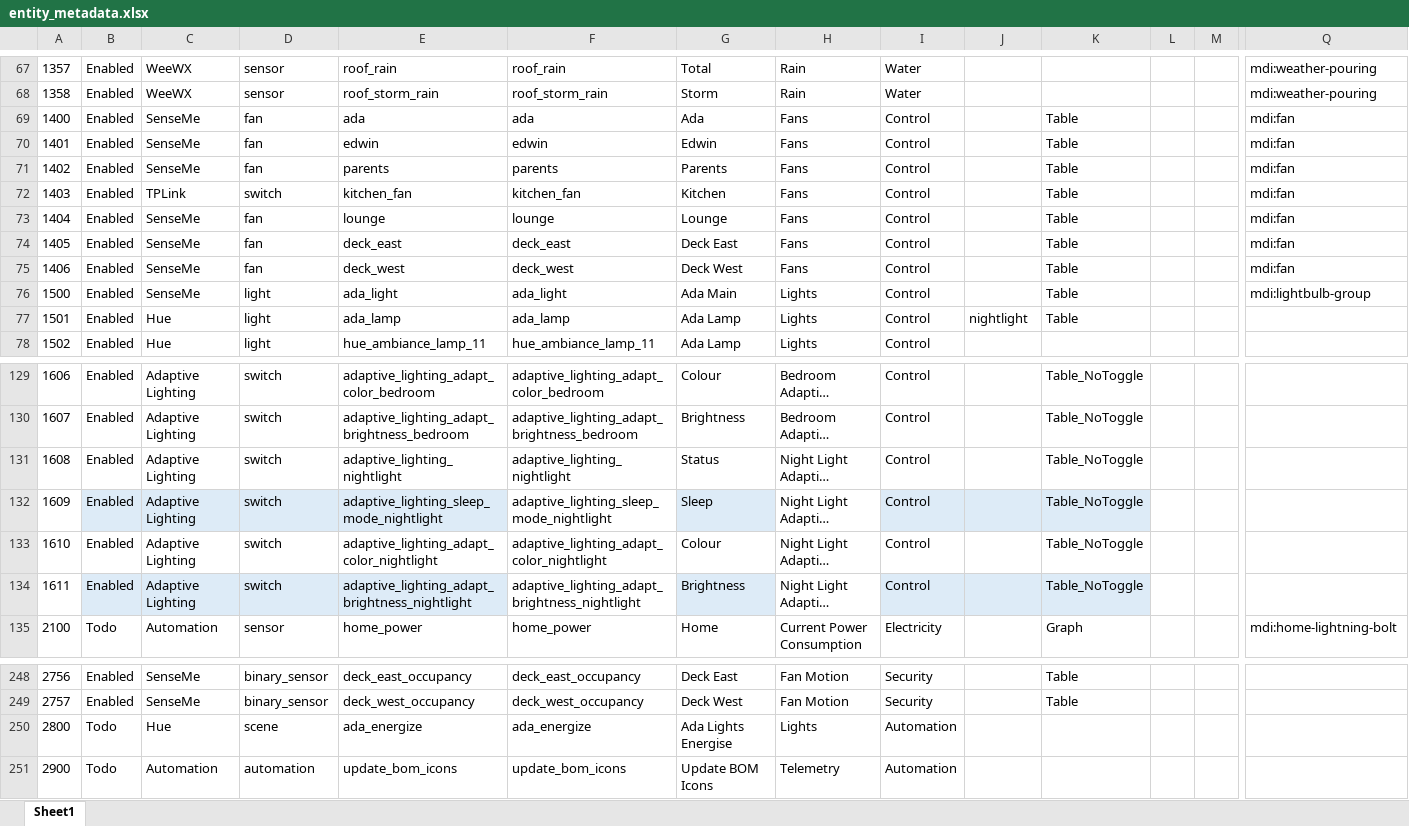
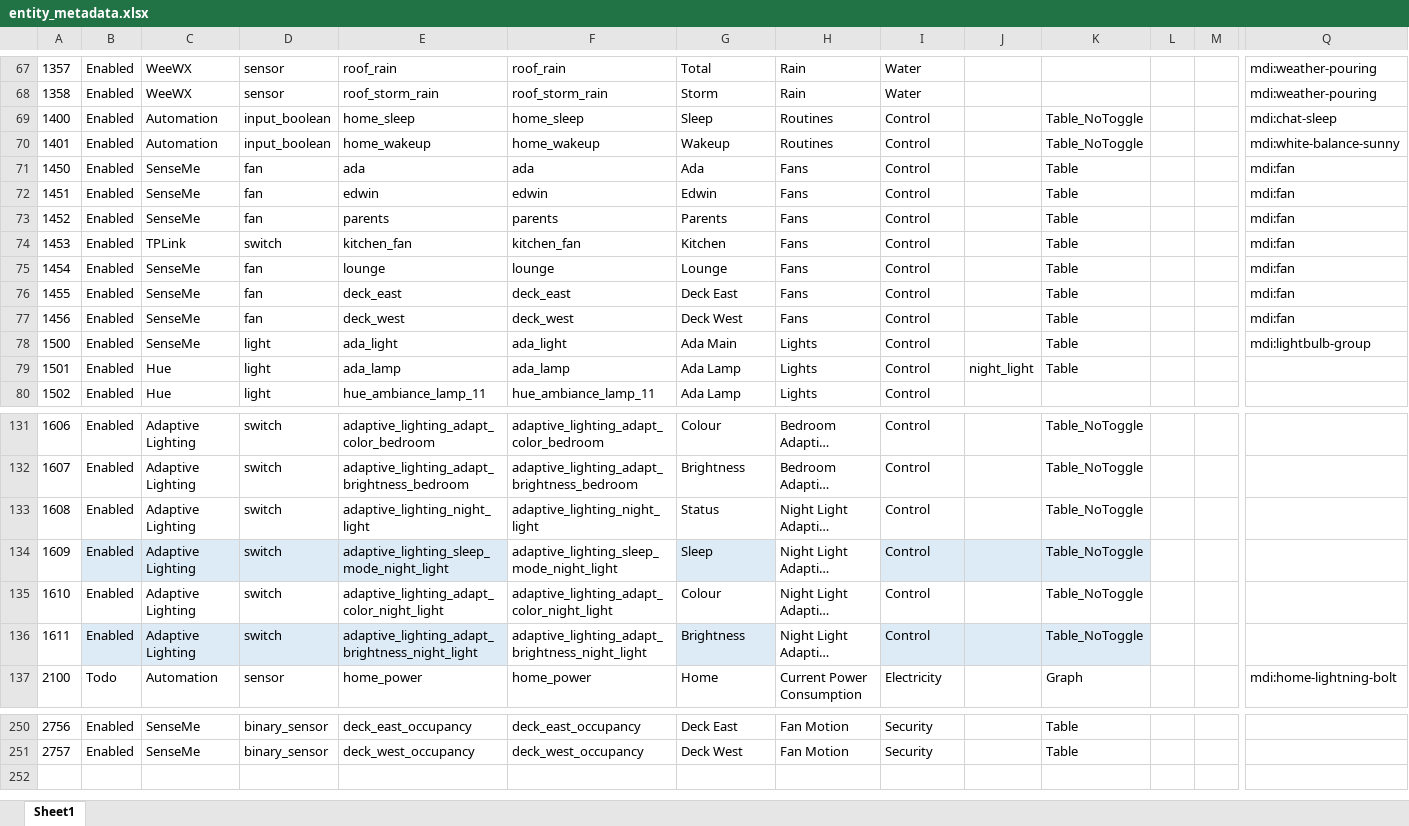
Before and after one commit to ggear/asystem, an Excel workbook: macbook-flo/homeassistant/src/main/resources/entity_metadata.xlsx, sheet Sheet1, drawn as a sheet; only a part is shown, gaps mark what is left out; long unchanged cells end in …; values as stored, in another font and other column widths than the file's, no borders; table styles not drawn; removed rows and columns are numbered as before the commit, all else as after; rows hold the shown columns only; the diff names each change by its address in the sheet, - before the commit and + after, or states it on an @@ line.

```diff
--- a/macbook-flo/homeassistant/src/main/resources/entity_metadata.xlsx (sheet Sheet1)
+++ b/macbook-flo/homeassistant/src/main/resources/entity_metadata.xlsx (sheet Sheet1)
+row 69: 1400 | Enabled | Automation | input_boolean | home_sleep | home_sleep | Sleep | Routines | Control |  | Table_NoToggle |  |  | mdi:chat-sleep
+row 70: 1401 | Enabled | Automation | input_boolean | home_wakeup | home_wakeup | Wakeup | Routines | Control |  | Table_NoToggle |  |  | mdi:white-balance-sunny
-A71: 1400
+A71: 1450
-A72: 1401
+A72: 1451
-A73: 1402
+A73: 1452
-A74: 1403
+A74: 1453
-A75: 1404
+A75: 1454
-A76: 1405
+A76: 1455
-A77: 1406
+A77: 1456
-J79: nightlight
+J79: night_light
-E133: adaptive_lighting_nightlight
+E133: adaptive_lighting_night_light
-F133: adaptive_lighting_nightlight
+F133: adaptive_lighting_night_light
-E134: adaptive_lighting_sleep_mode_nightlight
+E134: adaptive_lighting_sleep_mode_night_light
-F134: adaptive_lighting_sleep_mode_nightlight
+F134: adaptive_lighting_sleep_mode_night_light
-E135: adaptive_lighting_adapt_color_nightlight
+E135: adaptive_lighting_adapt_color_night_light
-F135: adaptive_lighting_adapt_color_nightlight
+F135: adaptive_lighting_adapt_color_night_light
-E136: adaptive_lighting_adapt_brightness_nightlight
+E136: adaptive_lighting_adapt_brightness_night_light
-F136: adaptive_lighting_adapt_brightness_nightlight
+F136: adaptive_lighting_adapt_brightness_night_light
-row 250: 2800 | Todo | Hue | scene | ada_energize | ada_energize | Ada Lights Energise | Lights | Automation
-row 251: 2900 | Todo | Automation | automation | update_bom_icons | update_bom_icons | Update BOM Icons | Telemetry | Automation
```
Also changed, not shown: formulas that keep their value, 8 other files.
